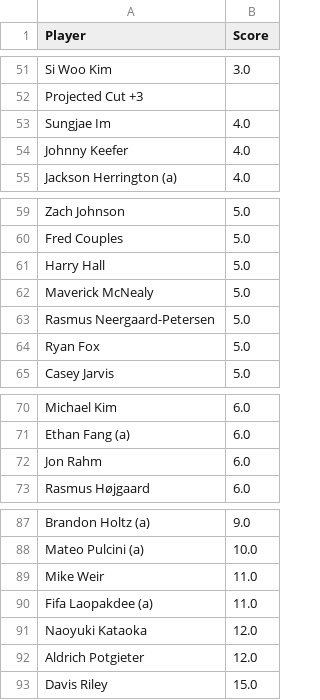
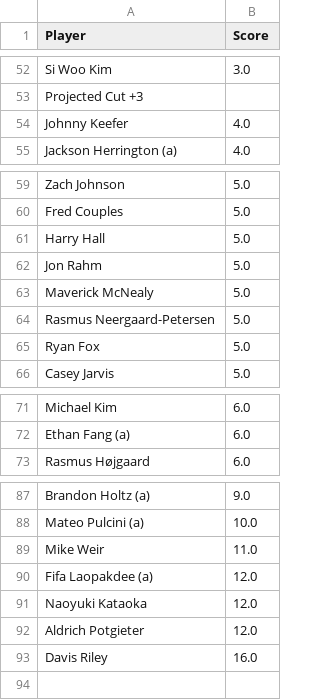
Before and after one commit to jaredbuck1994/Masters, a CSV file: scores.csv, drawn as a sheet; only a part is shown, gaps mark what is left out; the diff covers the shown part only.

Commit message:
update scores 2026-04-10 11:24:05

```diff
--- a/scores.csv
+++ b/scores.csv
@@ -52,3 +53,2 @@ Si Woo Kim,3.0
 Projected Cut +3,
-Sungjae Im,4.0
 Johnny Keefer,4.0
@@ -61,2 +61,3 @@ Fred Couples,5.0
 Harry Hall,5.0
+Jon Rahm,5.0
 Maverick McNealy,5.0
@@ -71,3 +72,2 @@ Michael Kim,6.0
 Ethan Fang (a),6.0
-Jon Rahm,6.0
 Rasmus Højgaard,6.0
@@ -89,5 +89,5 @@ Mateo Pulcini (a),10.0
 Mike Weir,11.0
-Fifa Laopakdee (a),11.0
+Fifa Laopakdee (a),12.0
 Naoyuki Kataoka,12.0
 Aldrich Potgieter,12.0
-Davis Riley,15.0
+Davis Riley,16.0
```
Also changed, not shown: 2 added rows, 1 removed row, 2 moved rows and 2 edited cells elsewhere in this file.
